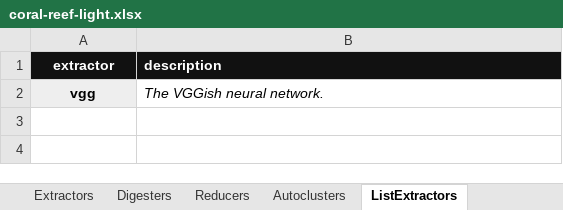
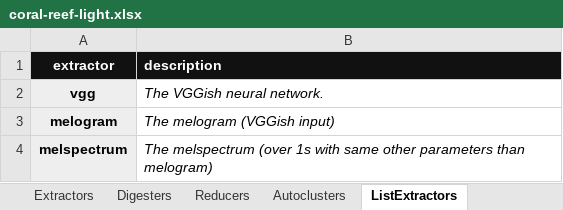
Before and after one commit to sound-scape-explorer/coral-sound-explorer, an Excel workbook: examples/campaigns/coral-reef-light/coral-reef-light.xlsx, sheet ListExtractors, drawn as a sheet; values as stored, in another font and other column widths than the file's, no borders; the diff names each change by its address in the sheet, - before the commit and + after, or states it on an @@ line.

Commit message:
feat(Examples): Add new nn extractors to example configuration files

```diff
--- a/examples/campaigns/coral-reef-light/coral-reef-light.xlsx (sheet ListExtractors)
+++ b/examples/campaigns/coral-reef-light/coral-reef-light.xlsx (sheet ListExtractors)
+row 3: melogram | The melogram (VGGish input)
+row 4: melspectrum | The melspectrum (over 1s with same other parameters than melogram)
```
Also changed, not shown: sheet Help, examples/campaigns/new-campaign/config.xlsx.
